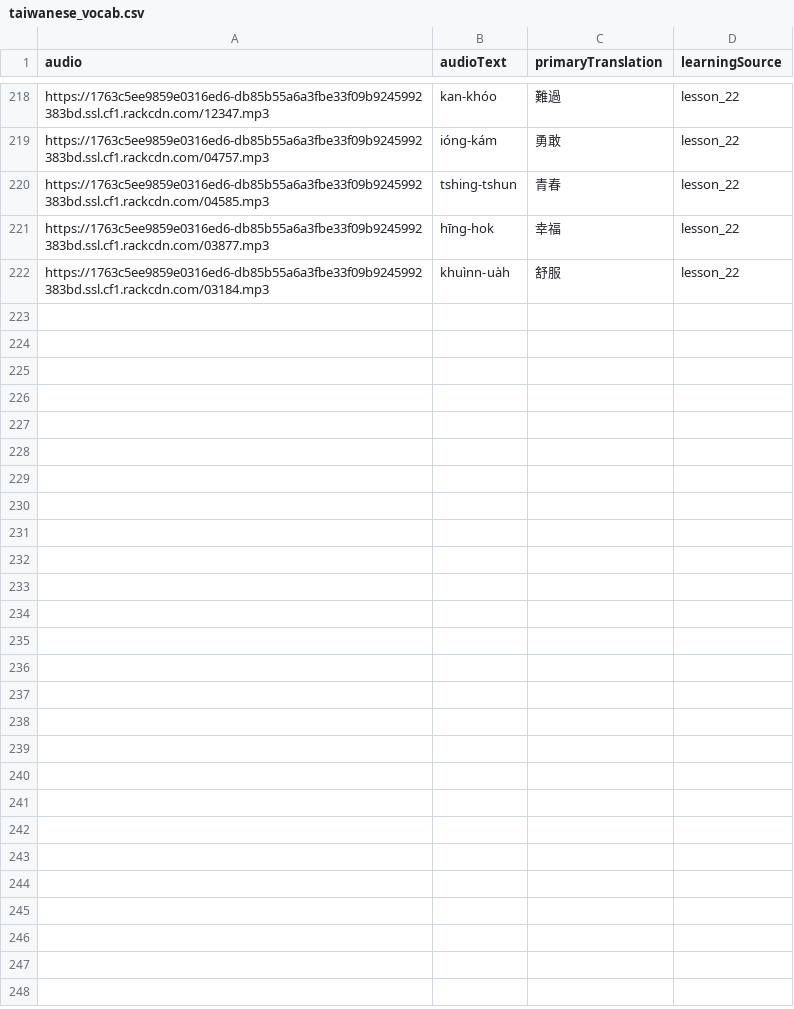
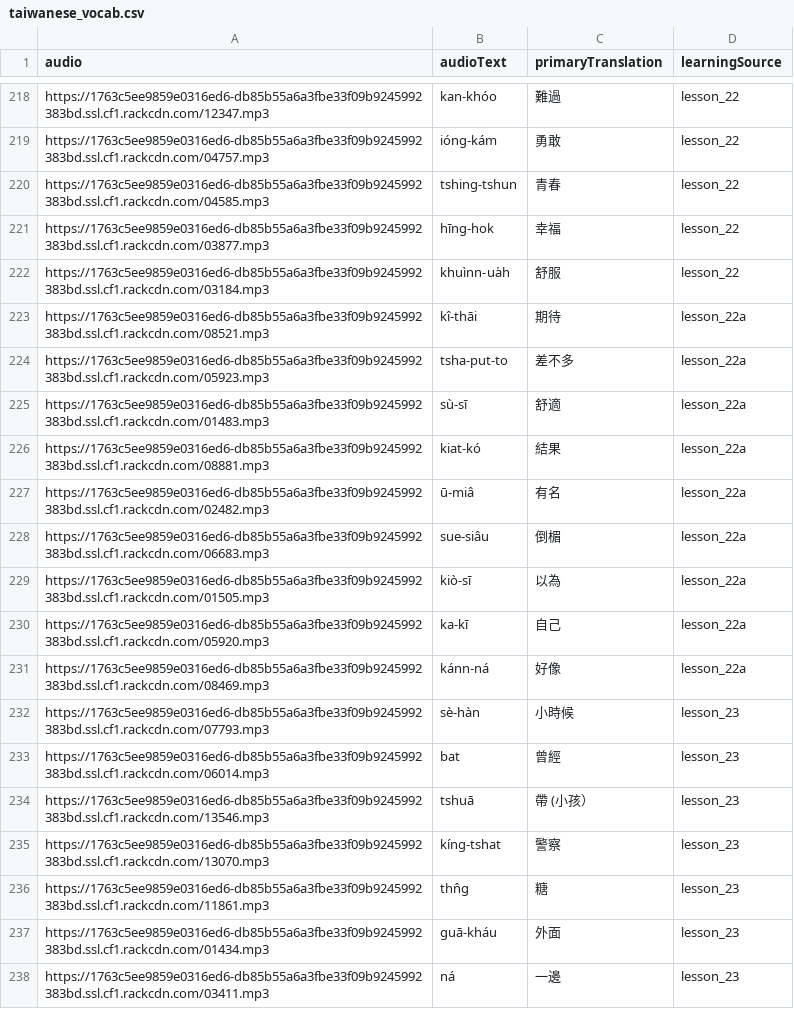
Before and after one commit to commanderking/guava, a CSV file: public/taiwanese_vocab.csv, drawn as a sheet; only a part is shown, gaps mark what is left out; the diff names each change by its address in the sheet, - before the commit and + after, or states it on an @@ line.

Commit message:
add lesson 23 vocab

```diff
--- a/public/taiwanese_vocab.csv
+++ b/public/taiwanese_vocab.csv
+row 223: https://1763c5ee9859e0316ed6-db85b55a6a3fbe33f09b9245992383bd.ssl.cf1.rackcdn.com/08521.mp3 | kî-thāi | 期待 | lesson_22a
+row 224: https://1763c5ee9859e0316ed6-db85b55a6a3fbe33f09b9245992383bd.ssl.cf1.rackcdn.com/05923.mp3 | tsha-put-to | 差不多 | lesson_22a
+row 225: https://1763c5ee9859e0316ed6-db85b55a6a3fbe33f09b9245992383bd.ssl.cf1.rackcdn.com/01483.mp3 | sù-sī | 舒適 | lesson_22a
+row 226: https://1763c5ee9859e0316ed6-db85b55a6a3fbe33f09b9245992383bd.ssl.cf1.rackcdn.com/08881.mp3 | kiat-kó | 結果 | lesson_22a
+row 227: https://1763c5ee9859e0316ed6-db85b55a6a3fbe33f09b9245992383bd.ssl.cf1.rackcdn.com/02482.mp3 | ū-miâ | 有名 | lesson_22a
+row 228: https://1763c5ee9859e0316ed6-db85b55a6a3fbe33f09b9245992383bd.ssl.cf1.rackcdn.com/06683.mp3 | sue-siâu | 倒楣 | lesson_22a
+row 229: https://1763c5ee9859e0316ed6-db85b55a6a3fbe33f09b9245992383bd.ssl.cf1.rackcdn.com/01505.mp3 | kiò-sī | 以為 | lesson_22a
+row 230: https://1763c5ee9859e0316ed6-db85b55a6a3fbe33f09b9245992383bd.ssl.cf1.rackcdn.com/05920.mp3 | ka-kī | 自己 | lesson_22a
+row 231: https://1763c5ee9859e0316ed6-db85b55a6a3fbe33f09b9245992383bd.ssl.cf1.rackcdn.com/08469.mp3 | kánn-ná | 好像 | lesson_22a
+row 232: https://1763c5ee9859e0316ed6-db85b55a6a3fbe33f09b9245992383bd.ssl.cf1.rackcdn.com/07793.mp3 | sè-hàn | 小時候 | lesson_23
+row 233: https://1763c5ee9859e0316ed6-db85b55a6a3fbe33f09b9245992383bd.ssl.cf1.rackcdn.com/06014.mp3 | bat | 曾經 | lesson_23
+row 234: https://1763c5ee9859e0316ed6-db85b55a6a3fbe33f09b9245992383bd.ssl.cf1.rackcdn.com/13546.mp3 | tshuā | 帶 (小孩） | lesson_23
+row 235: https://1763c5ee9859e0316ed6-db85b55a6a3fbe33f09b9245992383bd.ssl.cf1.rackcdn.com/13070.mp3 | kíng-tshat | 警察 | lesson_23
+row 236: https://1763c5ee9859e0316ed6-db85b55a6a3fbe33f09b9245992383bd.ssl.cf1.rackcdn.com/11861.mp3 | thn̂g | 糖 | lesson_23
+row 237: https://1763c5ee9859e0316ed6-db85b55a6a3fbe33f09b9245992383bd.ssl.cf1.rackcdn.com/01434.mp3 | guā-kháu | 外面 | lesson_23
+row 238: https://1763c5ee9859e0316ed6-db85b55a6a3fbe33f09b9245992383bd.ssl.cf1.rackcdn.com/03411.mp3 | ná | 一邊 | lesson_23
```
